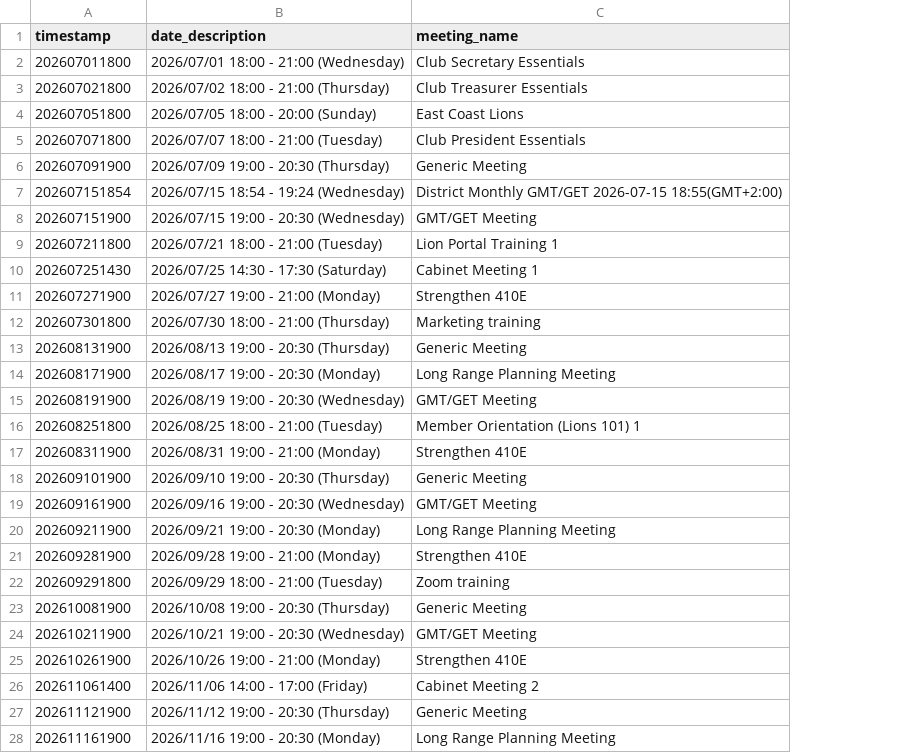
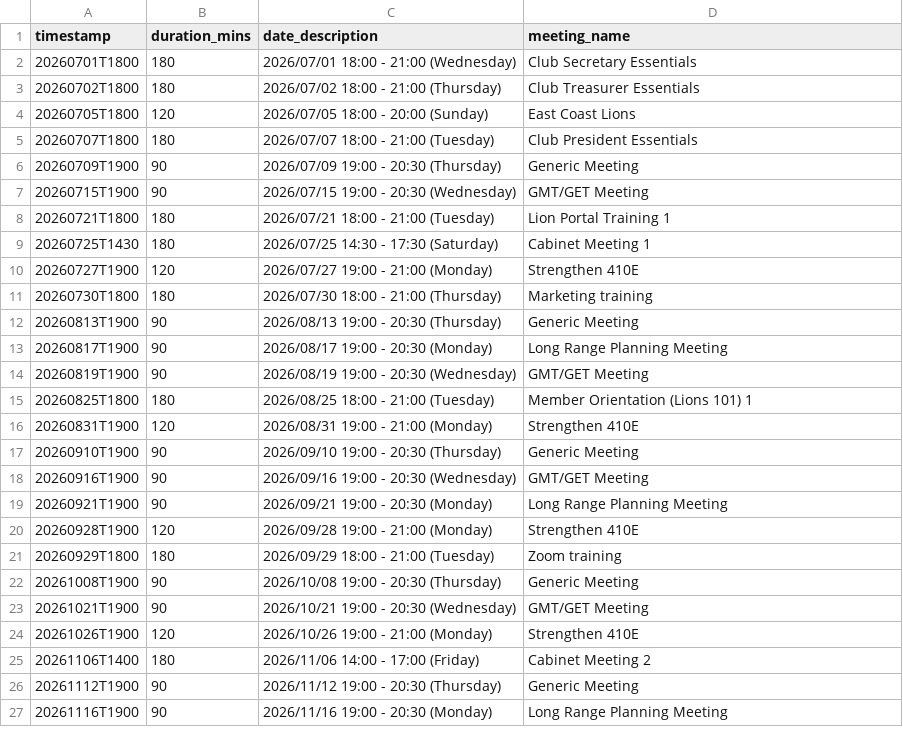
Before and after one commit to kimvanwyk/zoom_meeting_scheduler, a CSV file: zoom_meeting_scheduler/zoom_meetings.csv, drawn as a sheet; only a part is shown; removed rows and columns are numbered as before the commit, all else as after; the diff covers the shown part only; the diff names each change by its address in the sheet, - before the commit and + after, or states it on an @@ line.

Commit message:
Zoom page building

```diff
--- a/zoom_meeting_scheduler/zoom_meetings.csv
+++ b/zoom_meeting_scheduler/zoom_meetings.csv
+column B (duration_mins), rows 2-27: 180 | 180 | 120 | 180 | 90 | 90 | 180 | 180 | 120 | 180 | 90 | 90 | 90 | 180 | 120 | 90 | 90 | 90 | 120 | 180 | 90 | 90 | 120 | 180 | 90 | 90
-A2 (timestamp): 202607011800
+A2 (timestamp): 20260701T1800
-A3 (timestamp): 202607021800
+A3 (timestamp): 20260702T1800
-A4 (timestamp): 202607051800
+A4 (timestamp): 20260705T1800
-A5 (timestamp): 202607071800
+A5 (timestamp): 20260707T1800
-A6 (timestamp): 202607091900
+A6 (timestamp): 20260709T1900
-row 7: 202607151854 | 2026/07/15 18:54 - 19:24 (Wednesday) | District Monthly GMT/GET 2026-07-15 18:55(GMT+2:00)
-A7 (timestamp): 202607151900
+A7 (timestamp): 20260715T1900
-A8 (timestamp): 202607211800
+A8 (timestamp): 20260721T1800
-A9 (timestamp): 202607251430
+A9 (timestamp): 20260725T1430
-A10 (timestamp): 202607271900
+A10 (timestamp): 20260727T1900
-A11 (timestamp): 202607301800
+A11 (timestamp): 20260730T1800
-A12 (timestamp): 202608131900
+A12 (timestamp): 20260813T1900
-A13 (timestamp): 202608171900
+A13 (timestamp): 20260817T1900
-A14 (timestamp): 202608191900
+A14 (timestamp): 20260819T1900
-A15 (timestamp): 202608251800
+A15 (timestamp): 20260825T1800
-A16 (timestamp): 202608311900
+A16 (timestamp): 20260831T1900
-A17 (timestamp): 202609101900
+A17 (timestamp): 20260910T1900
-A18 (timestamp): 202609161900
+A18 (timestamp): 20260916T1900
-A19 (timestamp): 202609211900
+A19 (timestamp): 20260921T1900
-A20 (timestamp): 202609281900
+A20 (timestamp): 20260928T1900
-A21 (timestamp): 202609291800
+A21 (timestamp): 20260929T1800
-A22 (timestamp): 202610081900
+A22 (timestamp): 20261008T1900
-A23 (timestamp): 202610211900
+A23 (timestamp): 20261021T1900
-A24 (timestamp): 202610261900
+A24 (timestamp): 20261026T1900
-A25 (timestamp): 202611061400
+A25 (timestamp): 20261106T1400
-A26 (timestamp): 202611121900
+A26 (timestamp): 20261112T1900
-A27 (timestamp): 202611161900
+A27 (timestamp): 20261116T1900
```
Also changed, not shown: 41 edited cells elsewhere in this file, 2 other files.
